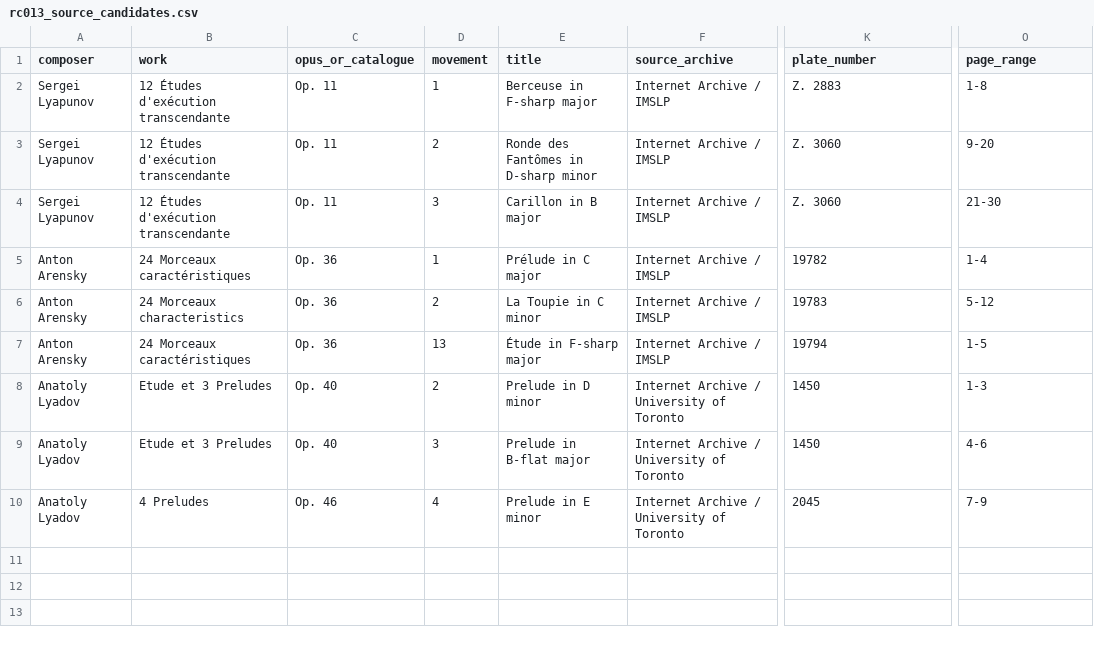
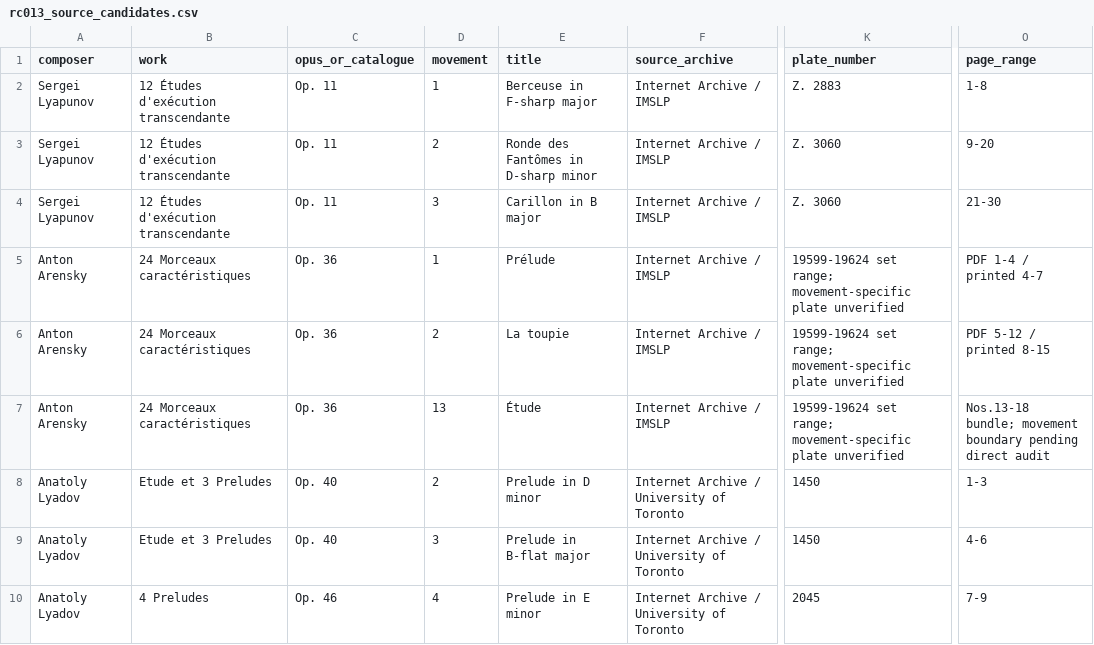
Before and after one commit to team-muel/Russian-Piano-Composer, a CSV file: data/manifests/rc013_source_candidates.csv, drawn as a sheet; only a part is shown, gaps mark what is left out; the diff names each change by its address in the sheet, - before the commit and + after, or states it on an @@ line.

Commit message:
fix(rc013): correct Arensky identity authority and source bindings

```diff
--- a/data/manifests/rc013_source_candidates.csv
+++ b/data/manifests/rc013_source_candidates.csv
-E5 (title): Prélude in C major
+E5 (title): Prélude
-K5 (plate_number): 19782
+K5 (plate_number): 19599-19624 set range; movement-specific plate unverified
-O5 (page_range): 1-4
+O5 (page_range): PDF 1-4 / printed 4-7
-B6 (work): 24 Morceaux characteristics
+B6 (work): 24 Morceaux caractéristiques
-E6 (title): La Toupie in C minor
+E6 (title): La toupie
-K6 (plate_number): 19783
+K6 (plate_number): 19599-19624 set range; movement-specific plate unverified
-O6 (page_range): 5-12
+O6 (page_range): PDF 5-12 / printed 8-15
-E7 (title): Étude in F-sharp major
+E7 (title): Étude
-K7 (plate_number): 19794
+K7 (plate_number): 19599-19624 set range; movement-specific plate unverified
-O7 (page_range): 1-5
+O7 (page_range): Nos.13-18 bundle; movement boundary pending direct audit
```
Also changed, not shown: 16 other files.
